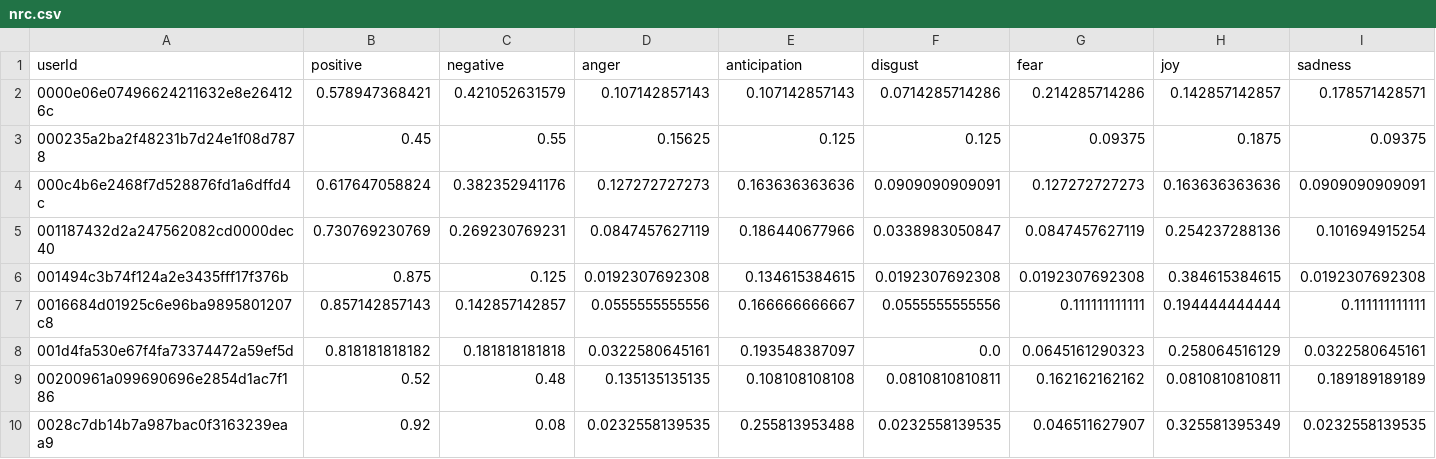
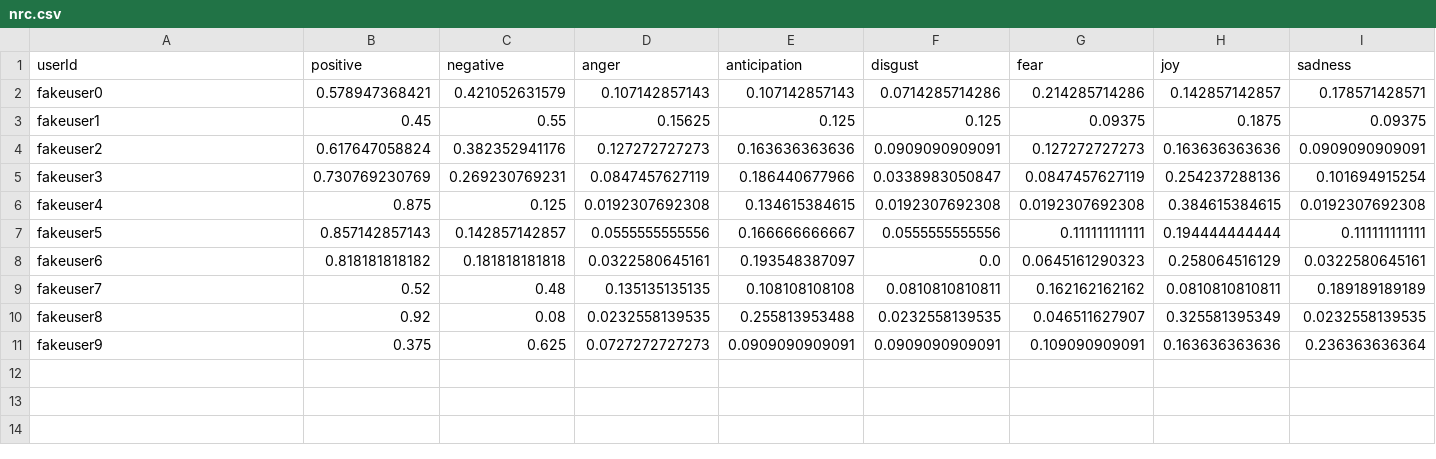
Before and after one commit to ift6758/ift6758.github.io, a CSV file: project/debug_data/Text/nrc.csv, drawn as a sheet; only a part is shown; rows hold the shown columns only; the diff names each change by its address in the sheet, - before the commit and + after, or states it on an @@ line.

```diff
--- a/project/debug_data/Text/nrc.csv
+++ b/project/debug_data/Text/nrc.csv
-A2 (userId): 0000e06e07496624211632e8e264126c
+A2 (userId): fakeuser0
-A3 (userId): 000235a2ba2f48231b7d24e1f08d7878
+A3 (userId): fakeuser1
-A4 (userId): 000c4b6e2468f7d528876fd1a6dffd4c
+A4 (userId): fakeuser2
-A5 (userId): 001187432d2a247562082cd0000dec40
+A5 (userId): fakeuser3
-A6 (userId): 001494c3b74f124a2e3435fff17f376b
+A6 (userId): fakeuser4
-A7 (userId): 0016684d01925c6e96ba9895801207c8
+A7 (userId): fakeuser5
-A8 (userId): 001d4fa530e67f4fa73374472a59ef5d
+A8 (userId): fakeuser6
-A9 (userId): 00200961a099690696e2854d1ac7f186
+A9 (userId): fakeuser7
-A10 (userId): 0028c7db14b7a987bac0f3163239eaa9
+A10 (userId): fakeuser8
+row 11: fakeuser9 | 0.375 | 0.625 | 0.0727272727273 | 0.0909090909091 | 0.0909090909091 | 0.109090909091 | 0.163636363636 | 0.236363636364
```
Also changed, not shown: project/debug_data/Image/oxford.csv, project/debug_data/Profile/Profile.csv, 6 other files.
